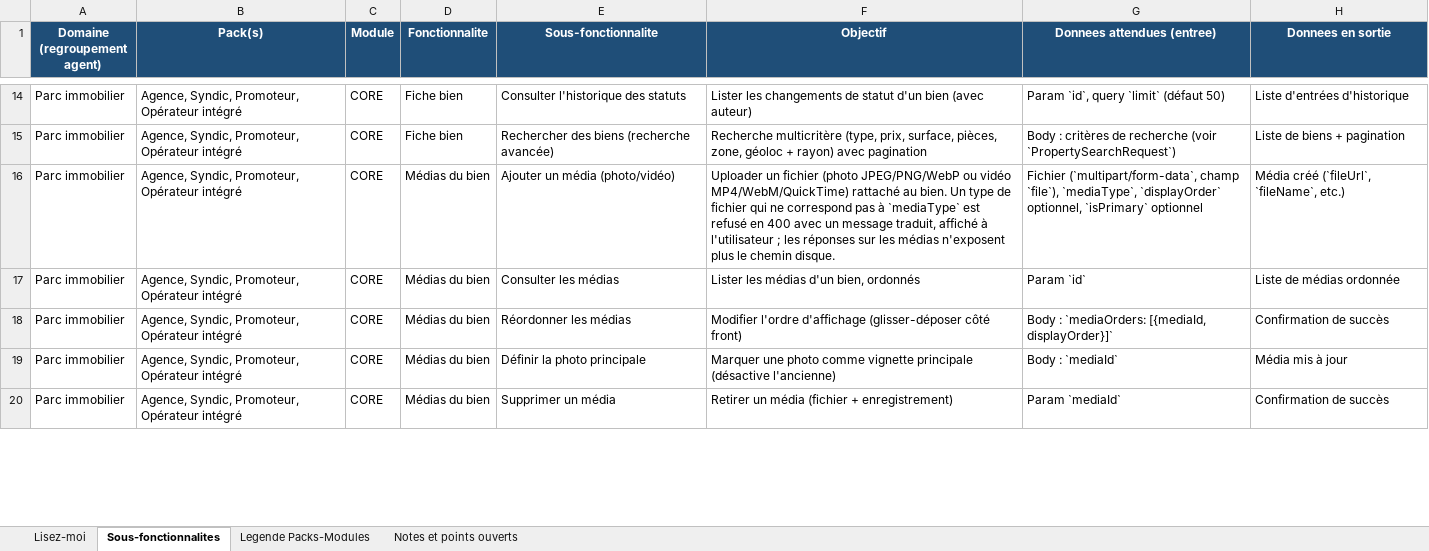
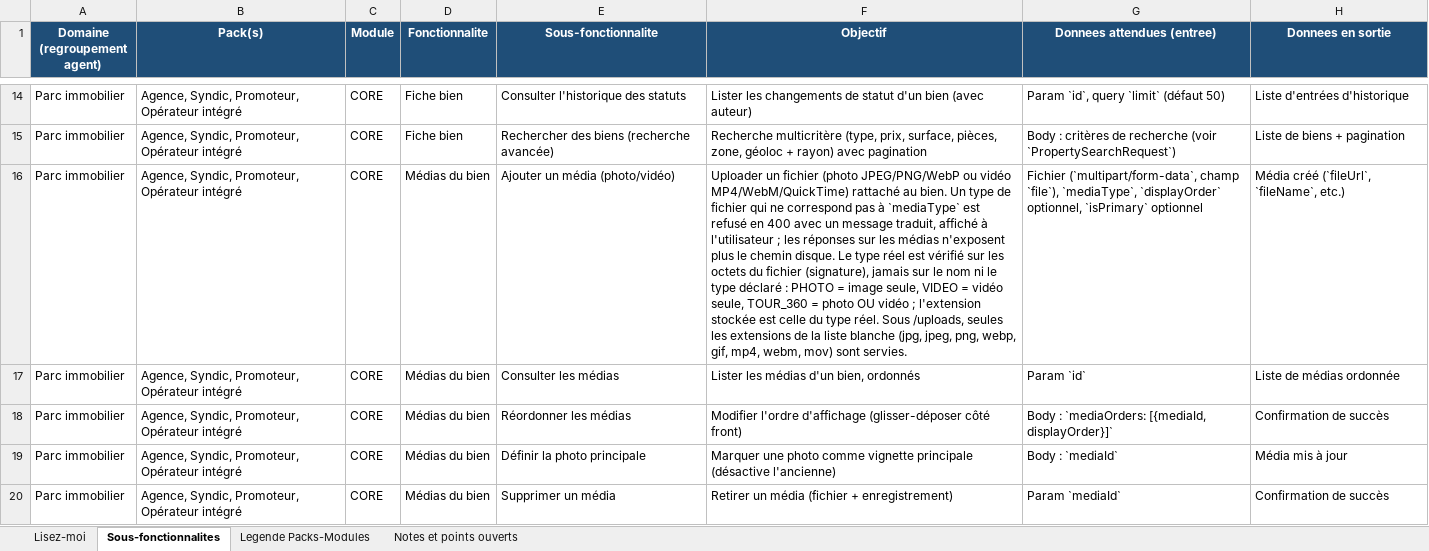
Before and after one commit to bkourouma/immotopia, an Excel workbook: docs/fonctionnalites/ImmoTopia_Wiki_Fonctionnalites.xlsx, sheet Sous-fonctionnalites, drawn as a sheet; only a part is shown, gaps mark what is left out; values as stored, in another font and other column widths than the file's, no borders; table styles not drawn; the diff covers the shown part only; the diff names each change by its address in the sheet, - before the commit and + after, or states it on an @@ line.

```diff
--- a/docs/fonctionnalites/ImmoTopia_Wiki_Fonctionnalites.xlsx (sheet Sous-fonctionnalites)
+++ b/docs/fonctionnalites/ImmoTopia_Wiki_Fonctionnalites.xlsx (sheet Sous-fonctionnalites)
-F16 (Objectif): …chemin disque.
+F16 (Objectif): …chemin disque. Le type réel est vérifié sur les octets du fichier (signature), jamais sur le nom ni le type déclaré : PHOTO = image seule, VIDEO = vidéo seule, TOUR_360 = photo OU vidéo ; l'extension stockée est celle du type réel. Sous /uploads, seules les extensions de la liste blanche (jpg, jpeg, png, webp, gif, mp4, webm, mov) sont servies.
```
Also changed, not shown: 37 edited cells elsewhere in this sheet, 37 other files.
